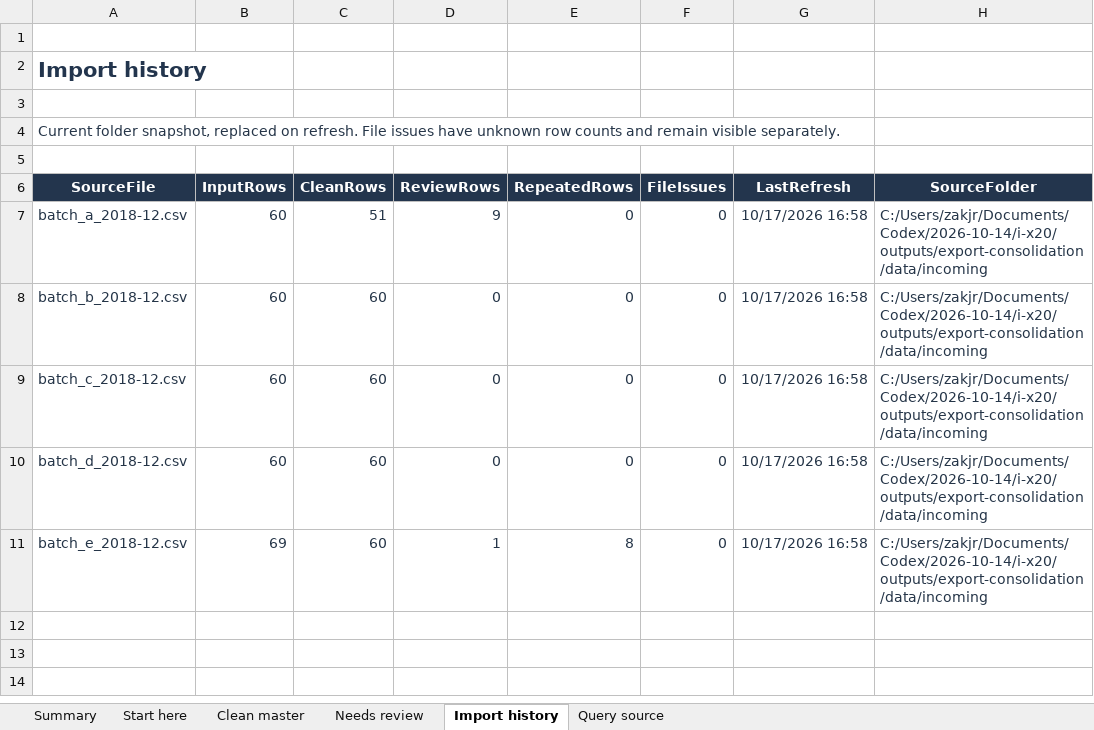
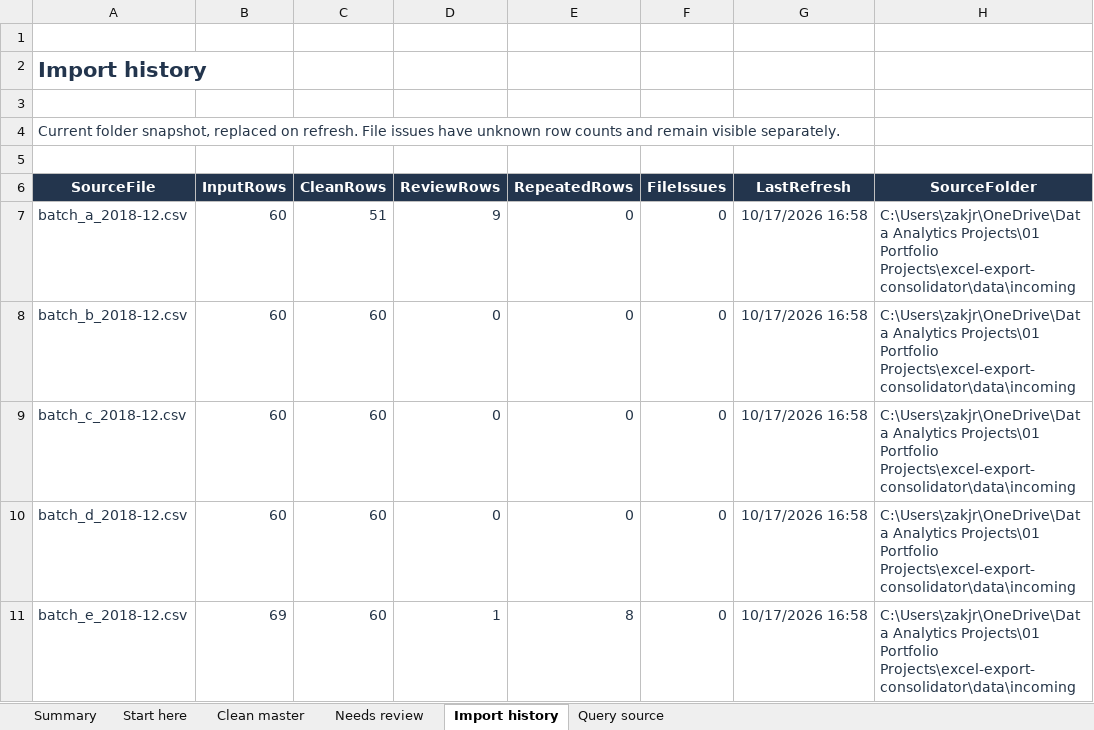
Before and after one commit to ZakJRademacher/excel-export-consolidator, an Excel workbook: deliverables/Export Consolidator.xlsx, sheet Import history, drawn as a sheet; values as stored, in another font and other column widths than the file's, no borders; table styles not drawn; the diff names each change by its address in the sheet, - before the commit and + after, or states it on an @@ line.

Commit message:
Polish project documentation, paths and workbook metadata

```diff
--- a/deliverables/Export Consolidator.xlsx (sheet Import history)
+++ b/deliverables/Export Consolidator.xlsx (sheet Import history)
-H7:H11 (SourceFolder): C:/Users/zakjr/Documents/Codex/2026-10-14/i-x20/outputs/export-consolidation/data/incoming
+H7:H11 (SourceFolder): C:\Users\zakjr\OneDrive\Data Analytics Projects\01 Portfolio Projects\excel-export-consolidator\data\incoming
```
Also changed, not shown: sheet Start here, 3 other files.
